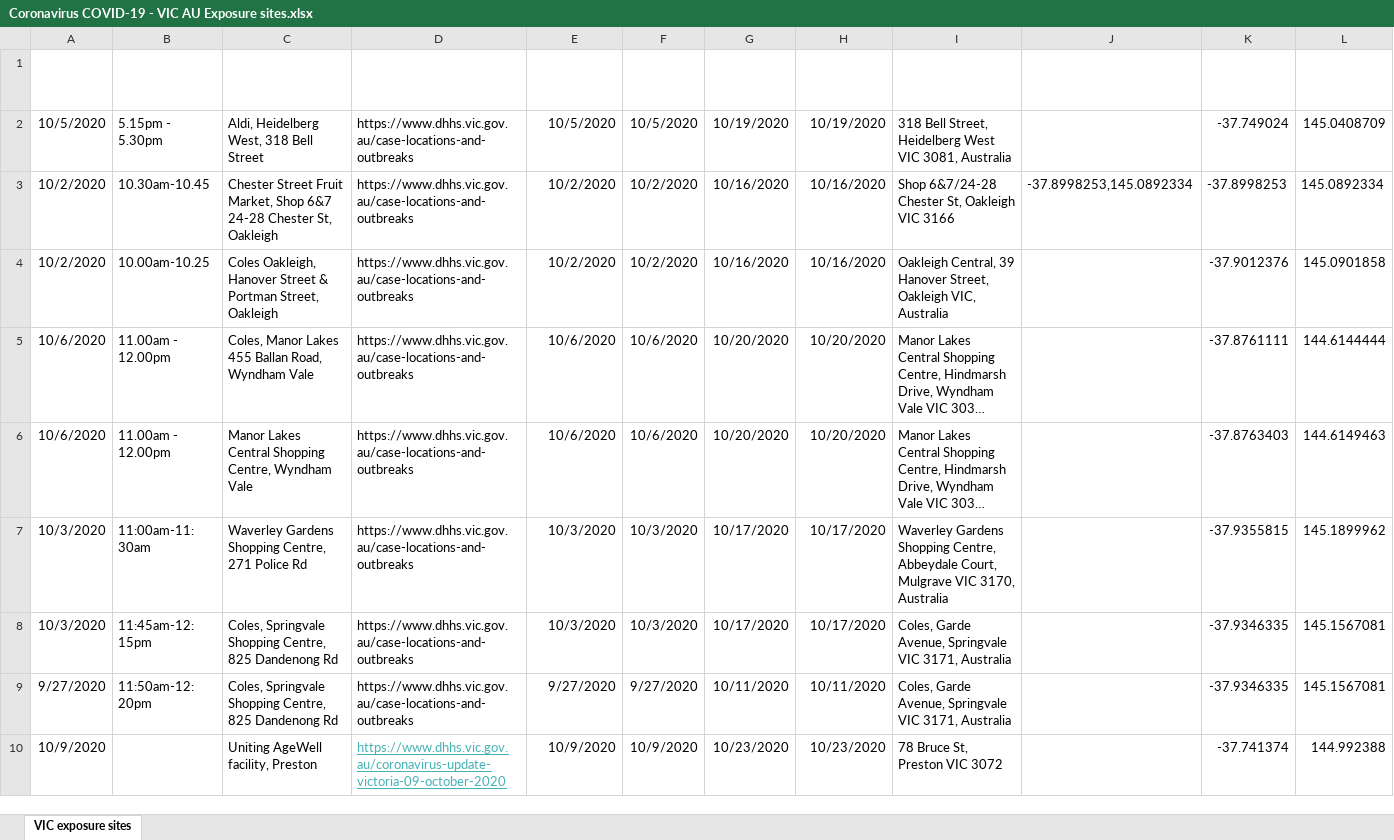
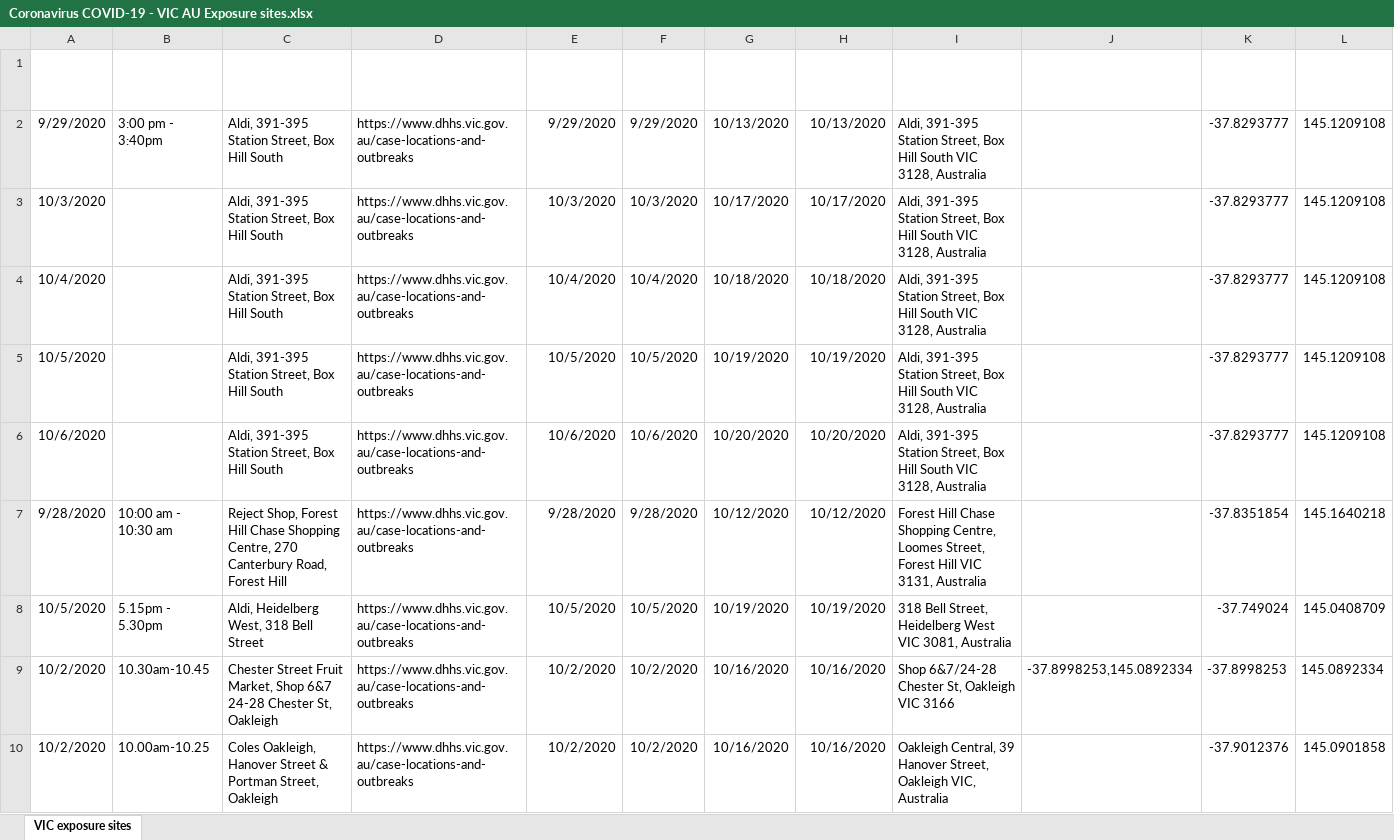
Before and after one commit to Mike-Honey/covid-19-vic-au, an Excel workbook: Coronavirus COVID-19 - VIC AU Exposure sites.xlsx, sheet VIC exposure sites, drawn as a sheet; only a part is shown; the shorter side is filled out with more unchanged rows; long unchanged cells end in …; values as stored, in another font and other column widths than the file's, no borders; table styles not drawn; the diff names each change by its address in the sheet, - before the commit and + after, or states it on an @@ line.

```diff
--- a/Coronavirus COVID-19 - VIC AU Exposure sites.xlsx (sheet VIC exposure sites)
+++ b/Coronavirus COVID-19 - VIC AU Exposure sites.xlsx (sheet VIC exposure sites)
+row 2: 9/29/2020 | 3:00 pm - 3:40pm | Aldi, 391-395 Station Street, Box Hill South | https://www.dhhs.vic.gov.au/case-locations-and-outbreaks | 9/29/2020 | 9/29/2020 | 10/13/2020 | 10/13/2020 | Aldi, 391-395 Station Street, Box Hill South VIC 3128, Australia |  | -37.8293777 | 145.1209108
+row 3: 10/3/2020 |  | Aldi, 391-395 Station Street, Box Hill South | https://www.dhhs.vic.gov.au/case-locations-and-outbreaks | 10/3/2020 | 10/3/2020 | 10/17/2020 | 10/17/2020 | Aldi, 391-395 Station Street, Box Hill South VIC 3128, Australia |  | -37.8293777 | 145.1209108
+row 4: 10/4/2020 |  | Aldi, 391-395 Station Street, Box Hill South | https://www.dhhs.vic.gov.au/case-locations-and-outbreaks | 10/4/2020 | 10/4/2020 | 10/18/2020 | 10/18/2020 | Aldi, 391-395 Station Street, Box Hill South VIC 3128, Australia |  | -37.8293777 | 145.1209108
+row 5: 10/5/2020 |  | Aldi, 391-395 Station Street, Box Hill South | https://www.dhhs.vic.gov.au/case-locations-and-outbreaks | 10/5/2020 | 10/5/2020 | 10/19/2020 | 10/19/2020 | Aldi, 391-395 Station Street, Box Hill South VIC 3128, Australia |  | -37.8293777 | 145.1209108
+row 6: 10/6/2020 |  | Aldi, 391-395 Station Street, Box Hill South | https://www.dhhs.vic.gov.au/case-locations-and-outbreaks | 10/6/2020 | 10/6/2020 | 10/20/2020 | 10/20/2020 | Aldi, 391-395 Station Street, Box Hill South VIC 3128, Australia |  | -37.8293777 | 145.1209108
+row 7: 9/28/2020 | 10:00 am - 10:30 am | Reject Shop, Forest Hill Chase Shopping Centre, 270 Canterbury Road, Forest Hill | https://www.dhhs.vic.gov.au/case-locations-and-outbreaks | 9/28/2020 | 9/28/2020 | 10/12/2020 | 10/12/2020 | Forest Hill Chase Shopping Centre, Loomes Street, Forest Hill VIC 3131, Australia |  | -37.8351854 | 145.1640218
```
Also changed, not shown: Coronavirus COVID-19 - VIC AU Exposure sites LGA.xlsx.
